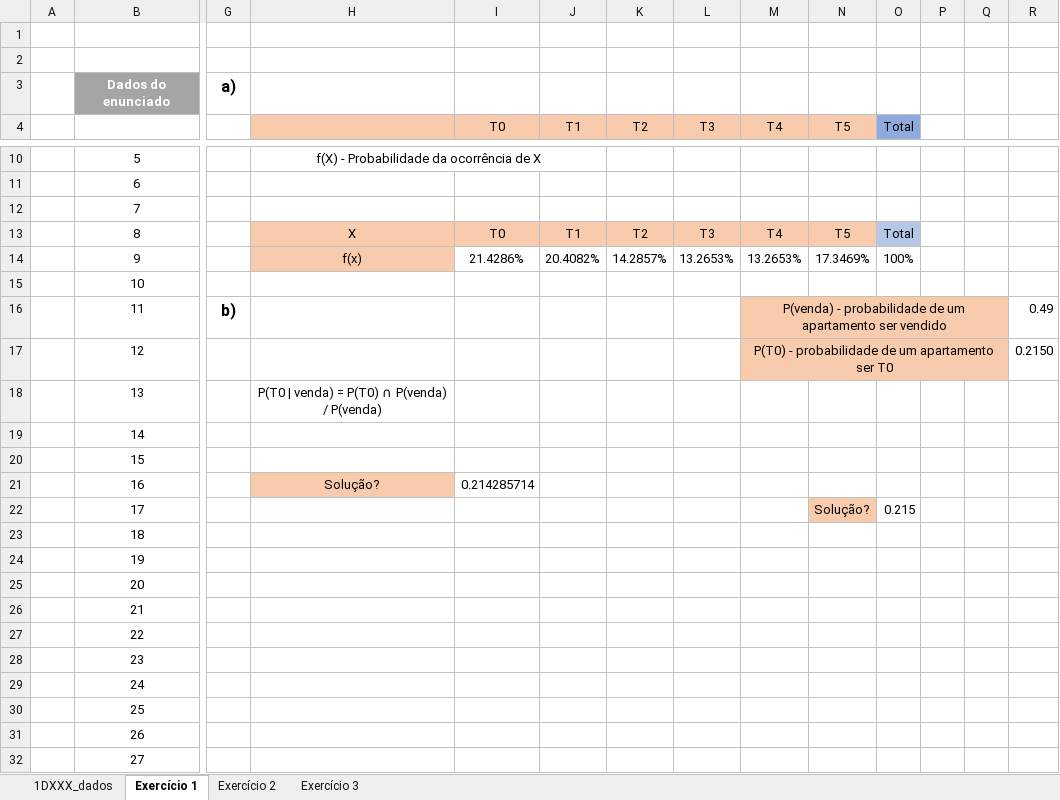
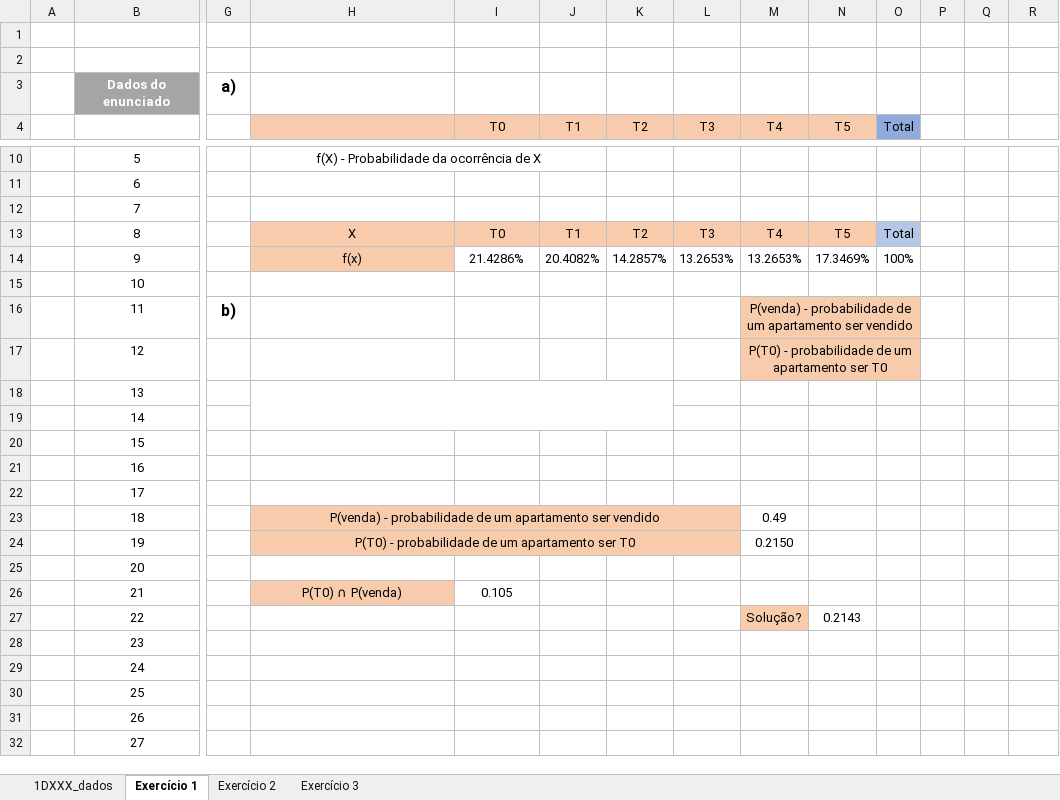
Before and after one commit to joaopinto15/ISEP-MATCP-2022-2023, an Excel workbook: Trabalho 1/1DB_1221694_1221121_1220754 _1210787_1210998_1211146_G09.xlsx, sheet Exercício 1, drawn as a sheet; only a part is shown, gaps mark what is left out; values as stored, in another font and other column widths than the file's, no borders; charts and pictures and table styles not drawn; the diff names each change by its address in the sheet, - before the commit and + after, or states it on an @@ line.

```diff
--- a/Trabalho 1/1DB_1221694_1221121_1220754 _1210787_1210998_1211146_G09.xlsx (sheet Exercício 1)
+++ b/Trabalho 1/1DB_1221694_1221121_1220754 _1210787_1210998_1211146_G09.xlsx (sheet Exercício 1)
-M16:Q16 merged
+M16:O16 merged
-P16:Q17 fill: #F8CBAD
+P16:Q17 fill: none
-R16: 0.49
+R16: (empty)
-M17:Q17 merged
+M17:O17 merged
-R17: 0.2150
+R17: (empty)
-H18: P(T0 | venda) = P(T0) ∩ P(venda) / P(venda)
+H18: (empty)
+H18:K19 merged
-H21: Solução?
+H21: (empty)
-H21 fill: #F8CBAD
+H21 fill: none
-I21 (T0): 0.214285714
+I21 (T0): (empty)
-N22 (T5): Solução?
+N22 (T5): (empty)
-N22 fill: #F8CBAD
+N22 fill: none
-O22 (Total): 0.215
+O22 (Total): (empty)
-H23: (empty)
+H23: P(venda) - probabilidade de um apartamento ser vendido
-H23:L24 fill: none
+H23:L24 fill: #F8CBAD
+H23:L23 merged
-M23 (T4): (empty)
+M23 (T4): 0.49
-H24: (empty)
+H24: P(T0) - probabilidade de um apartamento ser T0
+H24:L24 merged
-M24 (T4): (empty)
+M24 (T4): 0.2150
-H26: (empty)
+H26: P(T0) ∩ P(venda)
-H26 fill: none
+H26 fill: #F8CBAD
-I26 (T0): (empty)
+I26 (T0): 0.105
-M27 (T4): (empty)
+M27 (T4): Solução?
-M27 fill: none
+M27 fill: #F8CBAD
-N27 (T5): (empty)
+N27 (T5): 0.2143
```
Also changed, not shown: sheet Exercício 2, charts or pictures.
